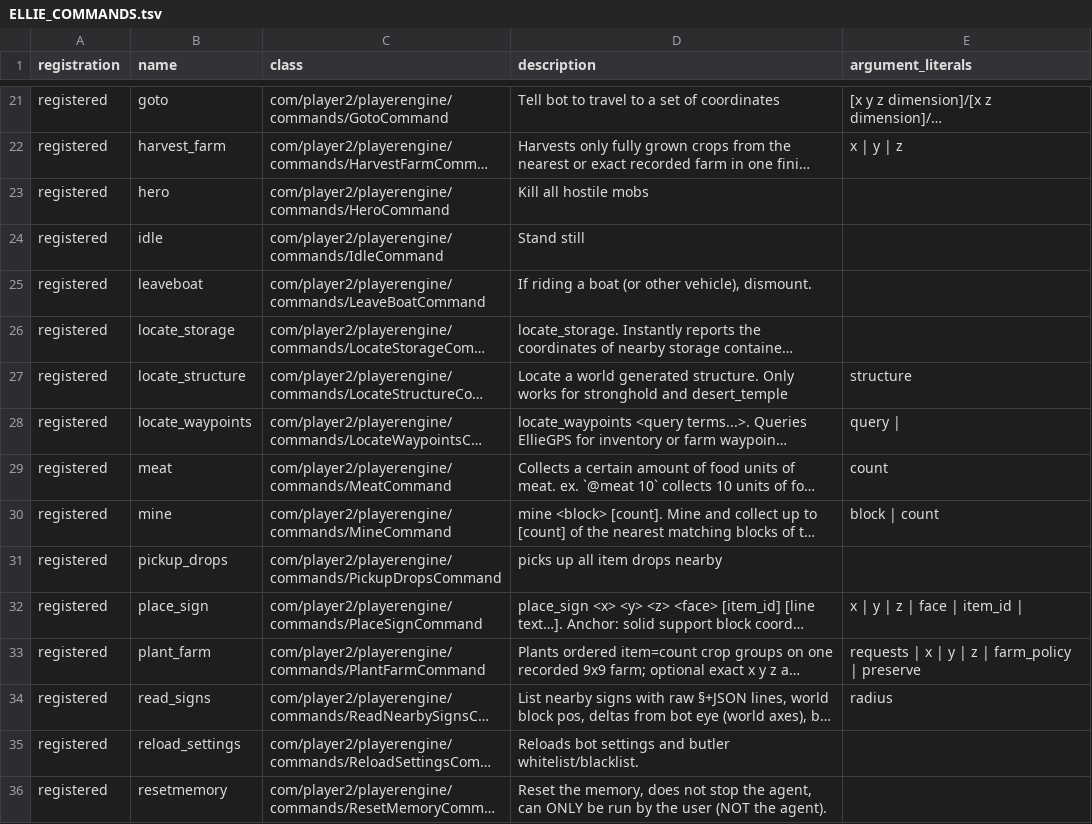
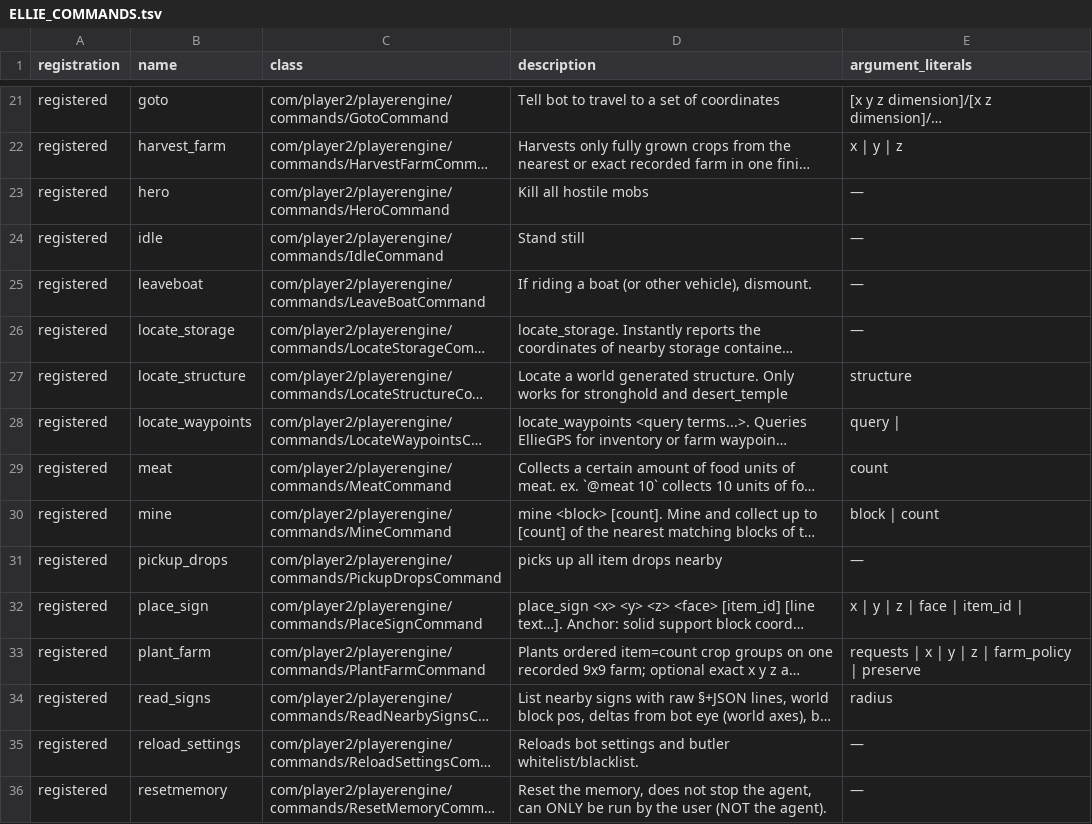
Before and after one commit to Joelandonly/PlayerEngine, a TSV file: docs/ELLIE_COMMANDS.tsv, drawn as a sheet; only a part is shown, gaps mark what is left out; long unchanged cells end in …; the diff covers the shown part only; the diff names each change by its address in the sheet, - before the commit and + after, or states it on an @@ line.

```diff
--- a/docs/ELLIE_COMMANDS.tsv
+++ b/docs/ELLIE_COMMANDS.tsv
-E23:E26 (argument_literals): (empty)
+E23:E26 (argument_literals): —
-E31 (argument_literals): (empty)
+E31 (argument_literals): —
-E35:E36 (argument_literals): (empty)
+E35:E36 (argument_literals): —
```
Also changed, not shown: 1 removed row and 15 edited cells elsewhere in this file, 39 other files.
